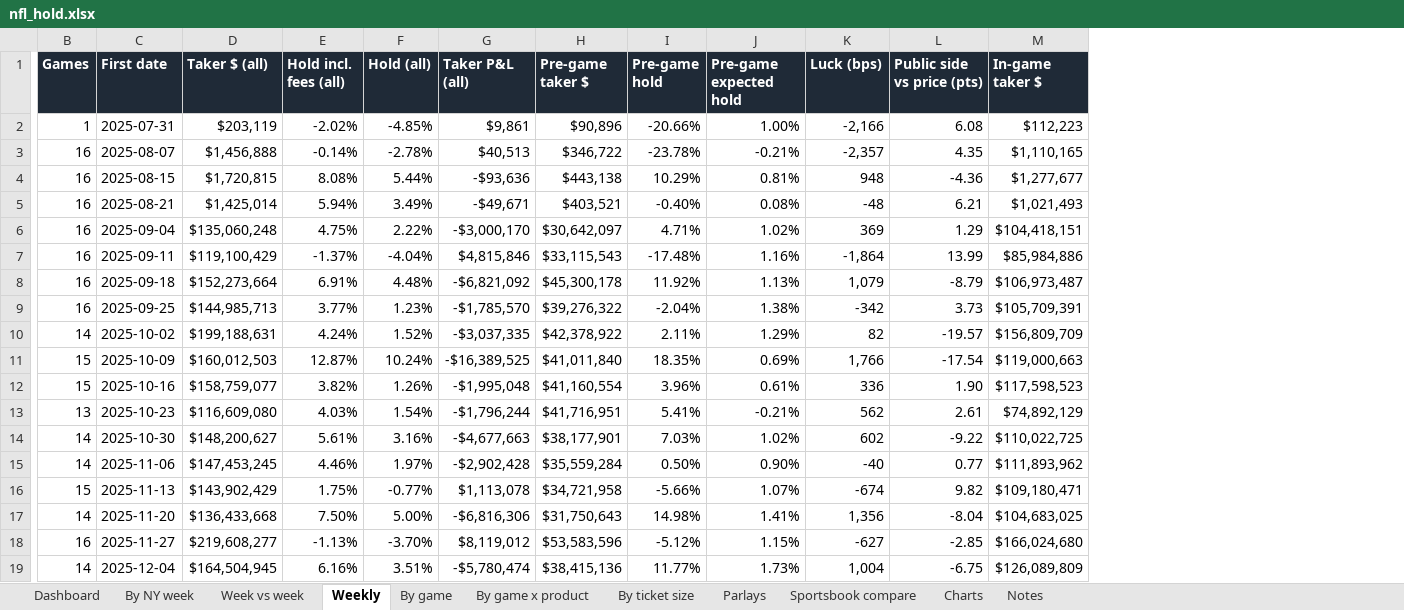
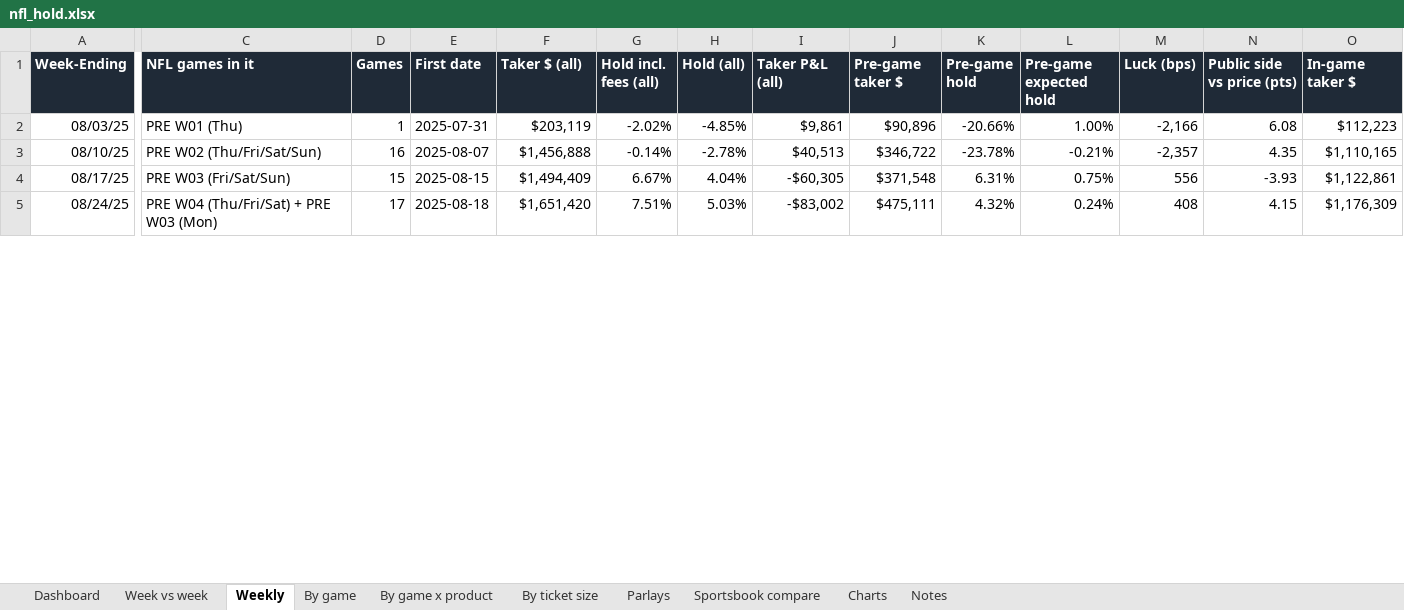
Before and after one commit to yager2/sports-volume, an Excel workbook: nfl_hold.xlsx, sheet Weekly, drawn as a sheet; only a part is shown, gaps mark what is left out; values as stored, in another font and other column widths than the file's, no borders; conditional formats not drawn; removed rows and columns are numbered as before the commit, all else as after; rows hold the shown columns only; the diff covers the shown part only; the diff names each change by its address in the sheet, - before the commit and + after, or states it on an @@ line.

```diff
--- a/nfl_hold.xlsx (sheet Weekly)
+++ b/nfl_hold.xlsx (sheet Weekly)
-sheet tab: By NY week
+column A (Week-Ending), rows 2-3: 08/03/25 | 08/10/25; row 5: 08/24/25
+column C (NFL games in it), rows 2-3: PRE W01 (Thu) | PRE W02 (Thu/Fri/Sat/Sun); row 5: PRE W04 (Thu/Fri/Sat) + PRE W03 (Mon)
-row 4: 16 | 2025-08-15 | $1,720,815 | 8.08% | 5.44% | -$93,636 | $443,138 | 10.29% | 0.81% | 948 | -4.36 | $1,277,677
+row 4: 08/17/25 | PRE W03 (Fri/Sat/Sun) | 15 | 2025-08-15 | $1,494,409 | 6.67% | 4.04% | -$60,305 | $371,548 | 6.31% | 0.75% | 556 | -3.93 | $1,122,861
-D5 (Games): 16
+D5 (Games): 17
-E5 (First date): 2025-08-21
+E5 (First date): 2025-08-18
-F5 (Taker $ (all)): $1,425,014
+F5 (Taker $ (all)): $1,651,420
-G5 (Hold incl. fees (all)): 5.94%
+G5 (Hold incl. fees (all)): 7.51%
-H5 (Hold (all)): 3.49%
+H5 (Hold (all)): 5.03%
-I5 (Taker P&L (all)): -$49,671
+I5 (Taker P&L (all)): -$83,002
-J5 (Pre-game taker $): $403,521
+J5 (Pre-game taker $): $475,111
-K5 (Pre-game hold): -0.40%
+K5 (Pre-game hold): 4.32%
-L5 (Pre-game expected hold): 0.08%
+L5 (Pre-game expected hold): 0.24%
-M5 (Luck (bps)): -48
+M5 (Luck (bps)): 408
-N5 (Public side vs price (pts)): 6.21
+N5 (Public side vs price (pts)): 4.15
-O5 (In-game taker $): $1,021,493
+O5 (In-game taker $): $1,176,309
-row 6: 16 | 2025-09-04 | $135,060,248 | 4.75% | 2.22% | -$3,000,170 | $30,642,097 | 4.71% | 1.02% | 369 | 1.29 | $104,418,151
-row 7: 16 | 2025-09-11 | $119,100,429 | -1.37% | -4.04% | $4,815,846 | $33,115,543 | -17.48% | 1.16% | -1,864 | 13.99 | $85,984,886
-row 8: 16 | 2025-09-18 | $152,273,664 | 6.91% | 4.48% | -$6,821,092 | $45,300,178 | 11.92% | 1.13% | 1,079 | -8.79 | $106,973,487
-row 9: 16 | 2025-09-25 | $144,985,713 | 3.77% | 1.23% | -$1,785,570 | $39,276,322 | -2.04% | 1.38% | -342 | 3.73 | $105,709,391
-row 10: 14 | 2025-10-02 | $199,188,631 | 4.24% | 1.52% | -$3,037,335 | $42,378,922 | 2.11% | 1.29% | 82 | -19.57 | $156,809,709
-row 11: 15 | 2025-10-09 | $160,012,503 | 12.87% | 10.24% | -$16,389,525 | $41,011,840 | 18.35% | 0.69% | 1,766 | -17.54 | $119,000,663
-row 12: 15 | 2025-10-16 | $158,759,077 | 3.82% | 1.26% | -$1,995,048 | $41,160,554 | 3.96% | 0.61% | 336 | 1.90 | $117,598,523
-row 13: 13 | 2025-10-23 | $116,609,080 | 4.03% | 1.54% | -$1,796,244 | $41,716,951 | 5.41% | -0.21% | 562 | 2.61 | $74,892,129
-row 14: 14 | 2025-10-30 | $148,200,627 | 5.61% | 3.16% | -$4,677,663 | $38,177,901 | 7.03% | 1.02% | 602 | -9.22 | $110,022,725
-row 15: 14 | 2025-11-06 | $147,453,245 | 4.46% | 1.97% | -$2,902,428 | $35,559,284 | 0.50% | 0.90% | -40 | 0.77 | $111,893,962
-row 16: 15 | 2025-11-13 | $143,902,429 | 1.75% | -0.77% | $1,113,078 | $34,721,958 | -5.66% | 1.07% | -674 | 9.82 | $109,180,471
-row 17: 14 | 2025-11-20 | $136,433,668 | 7.50% | 5.00% | -$6,816,306 | $31,750,643 | 14.98% | 1.41% | 1,356 | -8.04 | $104,683,025
-row 18: 16 | 2025-11-27 | $219,608,277 | -1.13% | -3.70% | $8,119,012 | $53,583,596 | -5.12% | 1.15% | -627 | -2.85 | $166,024,680
-row 19: 14 | 2025-12-04 | $164,504,945 | 6.16% | 3.51% | -$5,780,474 | $38,415,136 | 11.77% | 1.73% | 1,004 | -6.75 | $126,089,809
```
Also changed, not shown: 53 added rows, 10 removed rows and 3 edited cells elsewhere in this sheet, sheet Parlays, sheet Dashboard, sheet Week vs week, sheet Charts, sheet By game, sheet Notes, charts or pictures, 10 other files.
